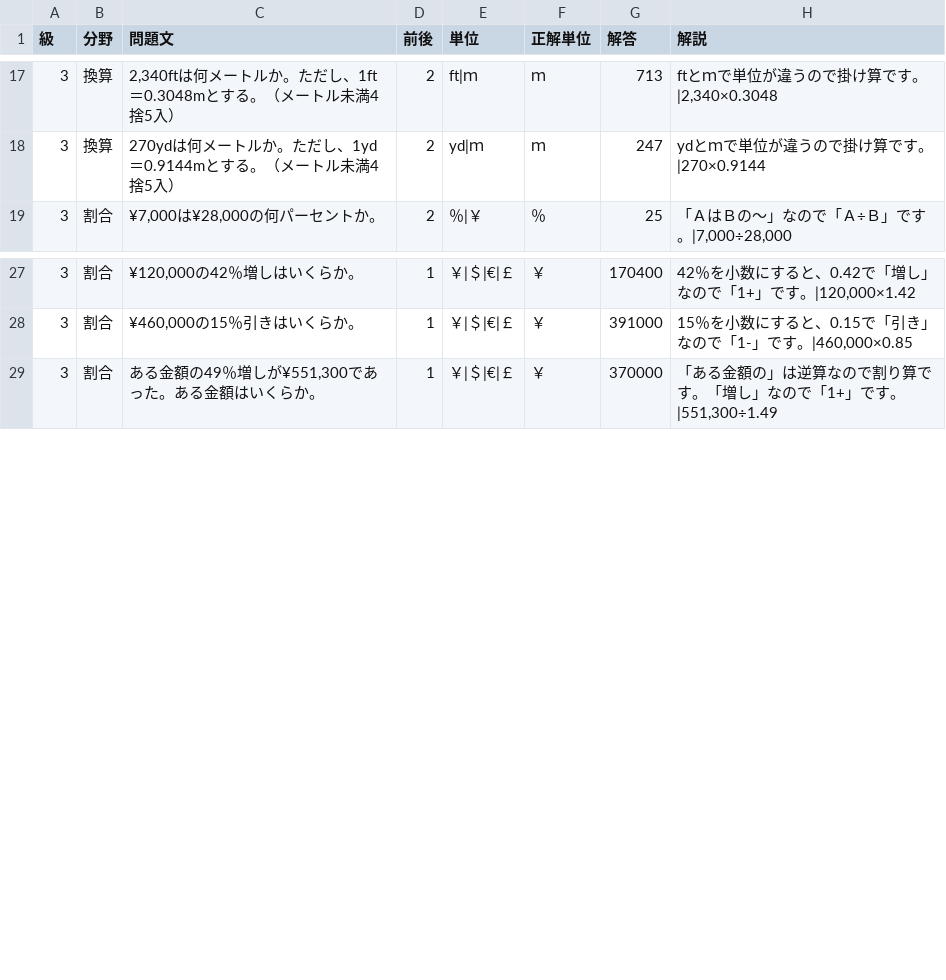
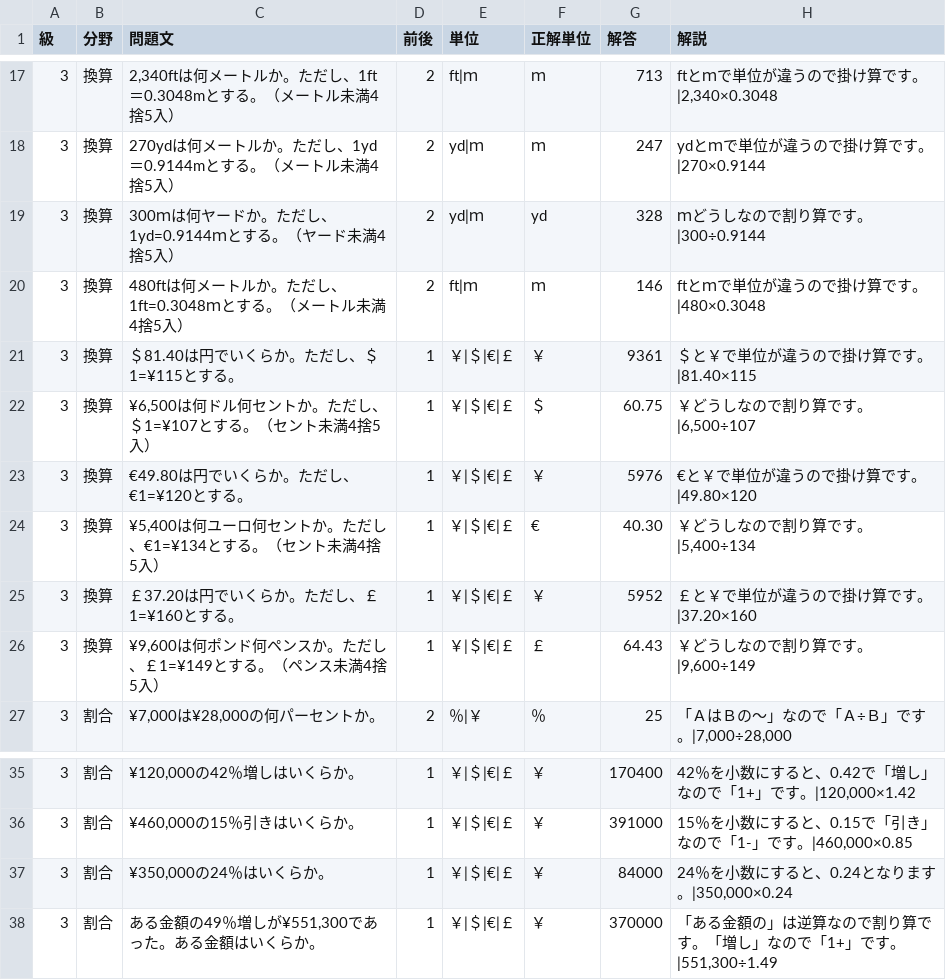
Before and after one commit to hamadaSensei1983/commerce-learning-portal, a CSV file: kentei/keisan/data/business.csv, drawn as a sheet; only a part is shown, gaps mark what is left out; the diff names each change by its address in the sheet, - before the commit and + after, or states it on an @@ line.

Commit message:
Add files via upload

```diff
--- a/kentei/keisan/data/business.csv
+++ b/kentei/keisan/data/business.csv
+row 19: 3 | 換算 | 300ｍは何ヤードか。ただし、1yd=0.9144ｍとする。（ヤード未満4捨5入） | 2 | yd|ｍ | yd | 328 | ｍどうしなので割り算です。|300÷0.9144
+row 20: 3 | 換算 | 480ftは何メートルか。ただし、1ft=0.3048ｍとする。（メートル未満4捨5入） | 2 | ft|ｍ | ｍ | 146 | ftとｍで単位が違うので掛け算です。|480×0.3048
+row 21: 3 | 換算 | ＄81.40は円でいくらか。ただし、＄1=¥115とする。 | 1 | ￥|＄|€|￡ | ￥ | 9361 | ＄と￥で単位が違うので掛け算です。|81.40×115
+row 22: 3 | 換算 | ¥6,500は何ドル何セントか。ただし、＄1=¥107とする。（セント未満4捨5入） | 1 | ￥|＄|€|￡ | ＄ | 60.75 | ￥どうしなので割り算です。|6,500÷107
+row 23: 3 | 換算 | €49.80は円でいくらか。ただし、€1=¥120とする。 | 1 | ￥|＄|€|￡ | ￥ | 5976 | €と￥で単位が違うので掛け算です。|49.80×120
+row 24: 3 | 換算 | ¥5,400は何ユーロ何セントか。ただし、€1=¥134とする。（セント未満4捨5入） | 1 | ￥|＄|€|￡ | € | 40.30 | ￥どうしなので割り算です。|5,400÷134
+row 25: 3 | 換算 | ￡37.20は円でいくらか。ただし、￡1=¥160とする。 | 1 | ￥|＄|€|￡ | ￥ | 5952 | ￡と￥で単位が違うので掛け算です。|37.20×160
+row 26: 3 | 換算 | ¥9,600は何ポンド何ペンスか。ただし、￡1=¥149とする。（ペンス未満4捨5入） | 1 | ￥|＄|€|￡ | ￡ | 64.43 | ￥どうしなので割り算です。|9,600÷149
+row 37: 3 | 割合 | ¥350,000の24％はいくらか。 | 1 | ￥|＄|€|￡ | ￥ | 84000 | 24％を小数にすると、0.24となります。|350,000×0.24
```
